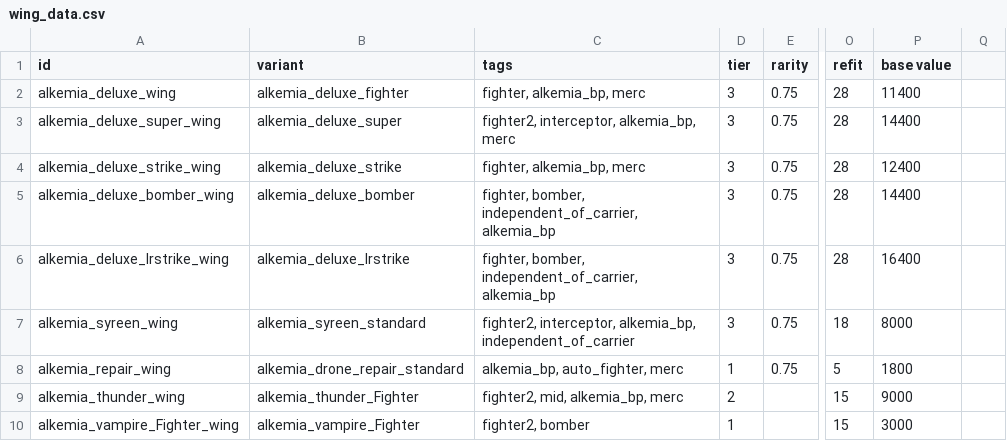
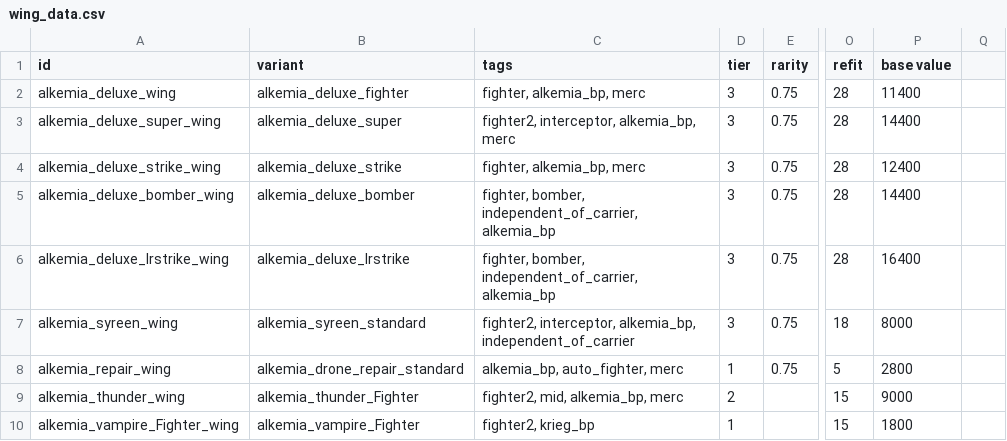
Before and after one commit to AlfredBroda/AlkemiaArmory, a CSV file: data/hulls/wing_data.csv, drawn as a sheet; only a part is shown, gaps mark what is left out; the diff names each change by its address in the sheet, - before the commit and + after, or states it on an @@ line.

Commit message:
Minor wing fixes

```diff
--- a/data/hulls/wing_data.csv
+++ b/data/hulls/wing_data.csv
-P8 (base value): 1800
+P8 (base value): 2800
-C10 (tags): fighter2, bomber
+C10 (tags): fighter2, krieg_bp
-P10 (base value): 3000
+P10 (base value): 1800
```
